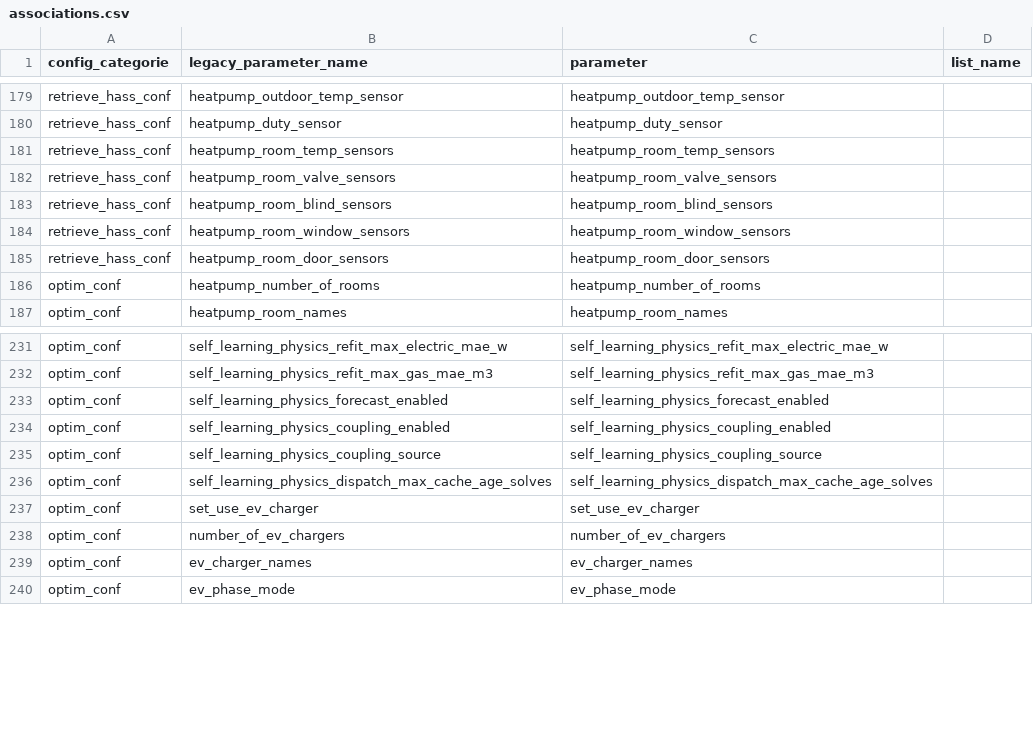
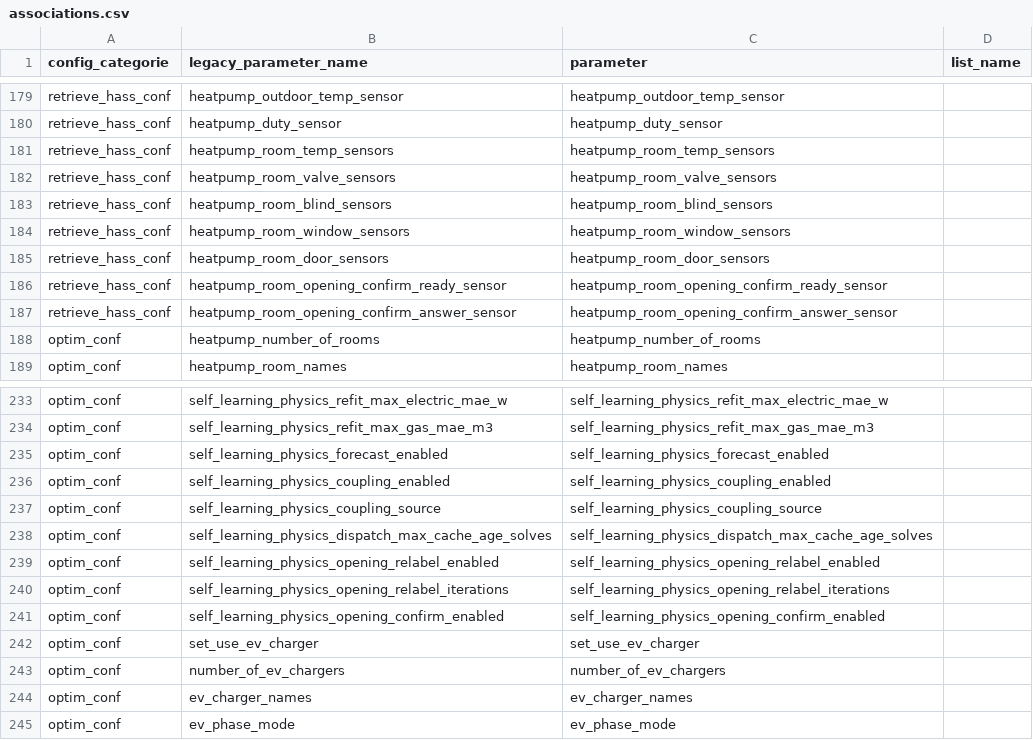
Before and after one commit to borisvettorato/emhass, a CSV file: src/emhass/data/associations.csv, drawn as a sheet; only a part is shown, gaps mark what is left out.

```diff
--- a/src/emhass/data/associations.csv
+++ b/src/emhass/data/associations.csv
@@ -185,2 +185,4 @@ retrieve_hass_conf,heatpump_room_window_sensors,heatpump_room_window_sensors
 retrieve_hass_conf,heatpump_room_door_sensors,heatpump_room_door_sensors
+retrieve_hass_conf,heatpump_room_opening_confirm_ready_sensor,heatpump_room_opening_confirm_ready_sensor
+retrieve_hass_conf,heatpump_room_opening_confirm_answer_sensor,heatpump_room_opening_confirm_answer_sensor
 optim_conf,heatpump_number_of_rooms,heatpump_number_of_rooms
@@ -236,2 +238,5 @@ optim_conf,self_learning_physics_coupling_source,self_learning_physics_coupling_
 optim_conf,self_learning_physics_dispatch_max_cache_age_solves,self_learning_physics_dispatch_max_cache_age_solves
+optim_conf,self_learning_physics_opening_relabel_enabled,self_learning_physics_opening_relabel_enabled
+optim_conf,self_learning_physics_opening_relabel_iterations,self_learning_physics_opening_relabel_iterations
+optim_conf,self_learning_physics_opening_confirm_enabled,self_learning_physics_opening_confirm_enabled
 optim_conf,set_use_ev_charger,set_use_ev_charger
```
Also changed, not shown: 12 other files.
